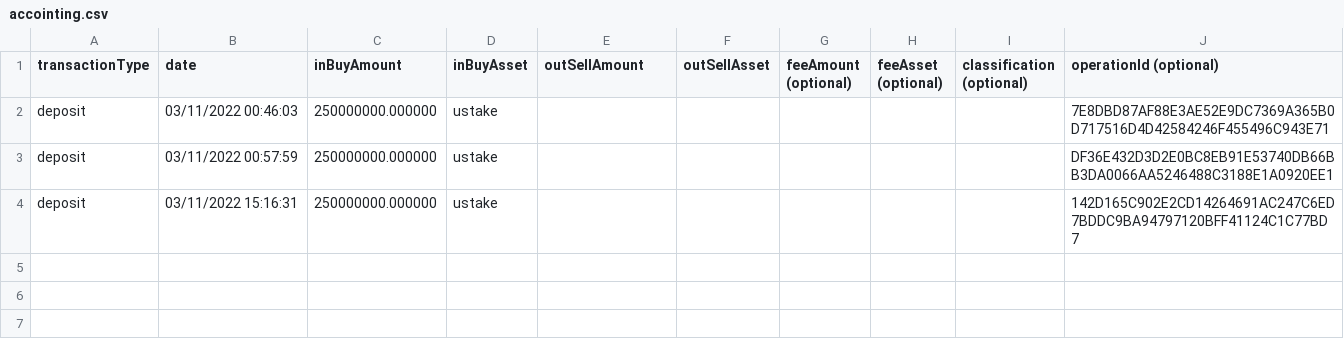
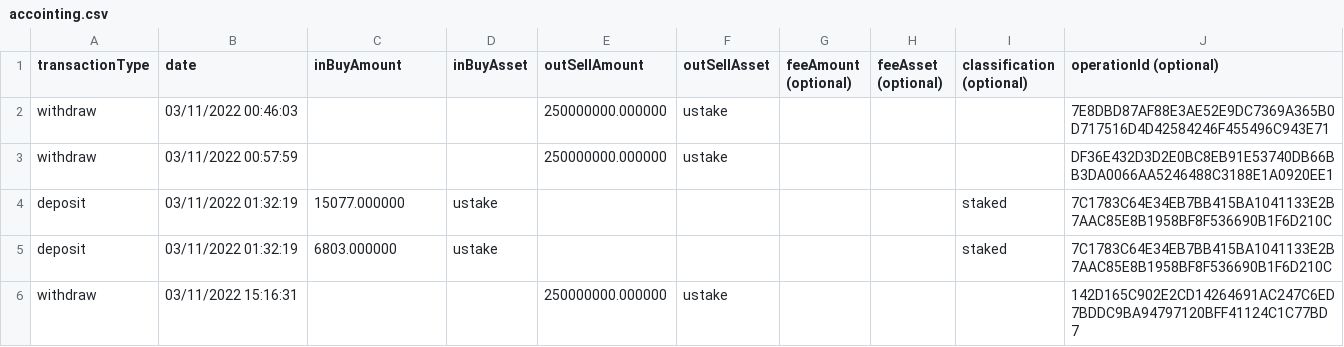
Before and after one commit to DefiantLabs/cosmos-tax-cli, a CSV file: accointing.csv, drawn as a sheet.

Commit message:
Updated CSV parser to include validator/delegator reward withdrawals

```diff
--- a/accointing.csv
+++ b/accointing.csv
@@ -1,4 +1,6 @@
 transactionType,date,inBuyAmount,inBuyAsset,outSellAmount,outSellAsset,feeAmount (optional),feeAsset (optional),classification (optional),operationId (optional)
-deposit,03/11/2022 00:46:03,250000000.000000,ustake,,,,,,7E8DBD87AF88E3AE52E9DC7369A365B0D717516D4D42584246F455496C943E71
-deposit,03/11/2022 00:57:59,250000000.000000,ustake,,,,,,DF36E432D3D2E0BC8EB91E53740DB66BB3DA0066AA5246488C3188E1A0920EE1
-deposit,03/11/2022 15:16:31,250000000.000000,ustake,,,,,,142D165C902E2CD14264691AC247C6ED7BDDC9BA94797120BFF41124C1C77BD7
+withdraw,03/11/2022 00:46:03,,,250000000.000000,ustake,,,,7E8DBD87AF88E3AE52E9DC7369A365B0D717516D4D42584246F455496C943E71
+withdraw,03/11/2022 00:57:59,,,250000000.000000,ustake,,,,DF36E432D3D2E0BC8EB91E53740DB66BB3DA0066AA5246488C3188E1A0920EE1
+deposit,03/11/2022 01:32:19,15077.000000,ustake,,,,,staked,7C1783C64E34EB7BB415BA1041133E2B7AAC85E8B1958BF8F536690B1F6D210C
+deposit,03/11/2022 01:32:19,6803.000000,ustake,,,,,staked,7C1783C64E34EB7BB415BA1041133E2B7AAC85E8B1958BF8F536690B1F6D210C
+withdraw,03/11/2022 15:16:31,,,250000000.000000,ustake,,,,142D165C902E2CD14264691AC247C6ED7BDDC9BA94797120BFF41124C1C77BD7
```
Also changed, not shown: 5 other files.
